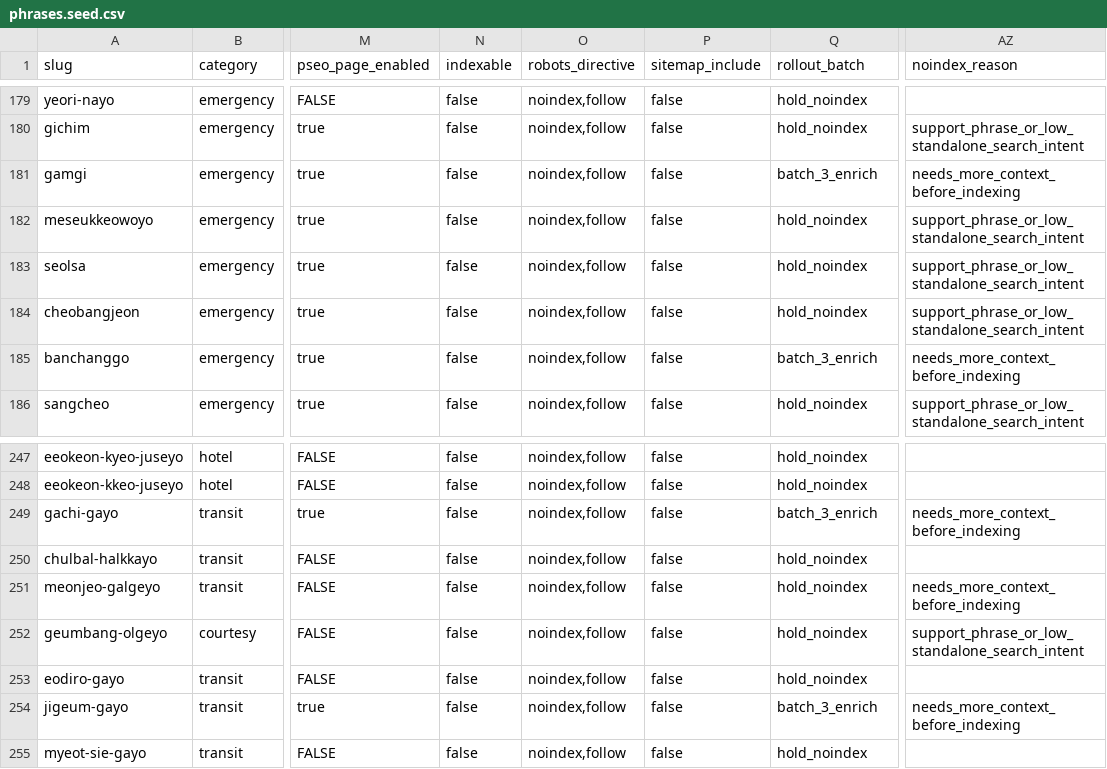
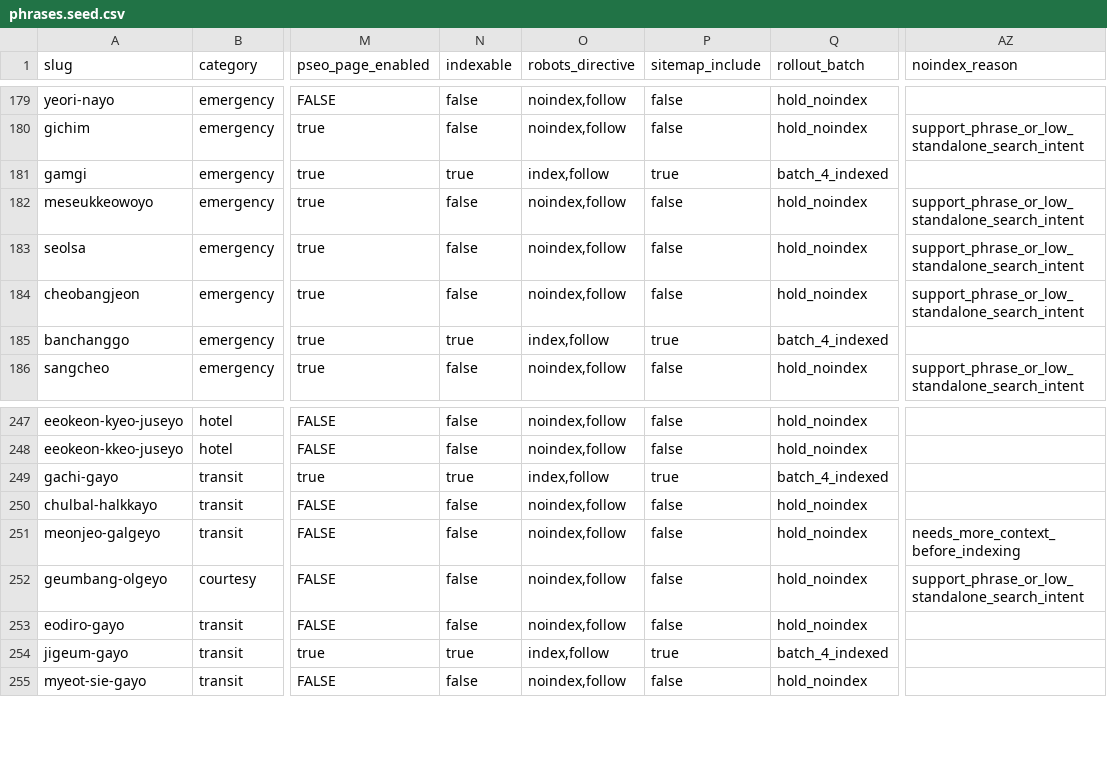
Before and after one commit to travisfrench/jjin_marketing, a CSV file: data/phrases/phrases.seed.csv, drawn as a sheet; only a part is shown, gaps mark what is left out; the diff covers the shown part only; the diff names each change by its address in the sheet, - before the commit and + after, or states it on an @@ line.

Commit message:
from 41 to 75 indexible phrases

```diff
--- a/data/phrases/phrases.seed.csv
+++ b/data/phrases/phrases.seed.csv
-N181 (indexable): false
+N181 (indexable): true
-O181 (robots_directive): noindex,follow
+O181 (robots_directive): index,follow
-P181 (sitemap_include): false
+P181 (sitemap_include): true
-Q181 (rollout_batch): batch_3_enrich
+Q181 (rollout_batch): batch_4_indexed
-AZ181 (noindex_reason): needs_more_context_before_indexing
+AZ181 (noindex_reason): (empty)
-N185 (indexable): false
+N185 (indexable): true
-O185 (robots_directive): noindex,follow
+O185 (robots_directive): index,follow
-P185 (sitemap_include): false
+P185 (sitemap_include): true
-Q185 (rollout_batch): batch_3_enrich
+Q185 (rollout_batch): batch_4_indexed
-AZ185 (noindex_reason): needs_more_context_before_indexing
+AZ185 (noindex_reason): (empty)
-N249 (indexable): false
+N249 (indexable): true
-O249 (robots_directive): noindex,follow
+O249 (robots_directive): index,follow
-P249 (sitemap_include): false
+P249 (sitemap_include): true
-Q249 (rollout_batch): batch_3_enrich
+Q249 (rollout_batch): batch_4_indexed
-AZ249 (noindex_reason): needs_more_context_before_indexing
+AZ249 (noindex_reason): (empty)
-N254 (indexable): false
+N254 (indexable): true
-O254 (robots_directive): noindex,follow
+O254 (robots_directive): index,follow
-P254 (sitemap_include): false
+P254 (sitemap_include): true
-Q254 (rollout_batch): batch_3_enrich
+Q254 (rollout_batch): batch_4_indexed
-AZ254 (noindex_reason): needs_more_context_before_indexing
+AZ254 (noindex_reason): (empty)
```
Also changed, not shown: 150 edited cells elsewhere in this file, 1 other file.
